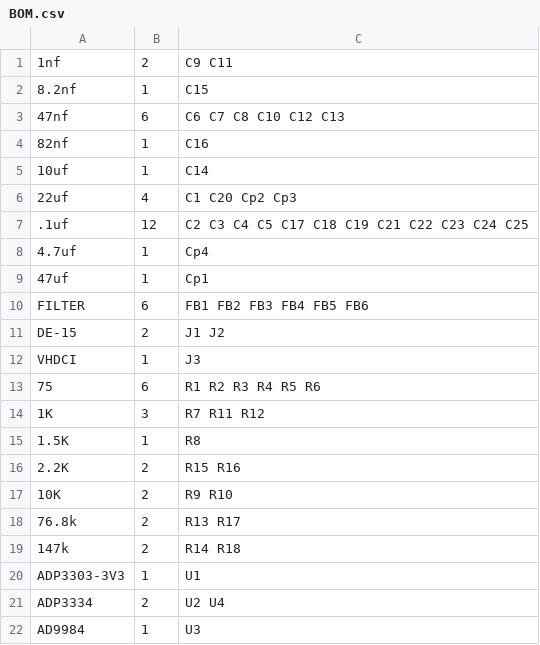
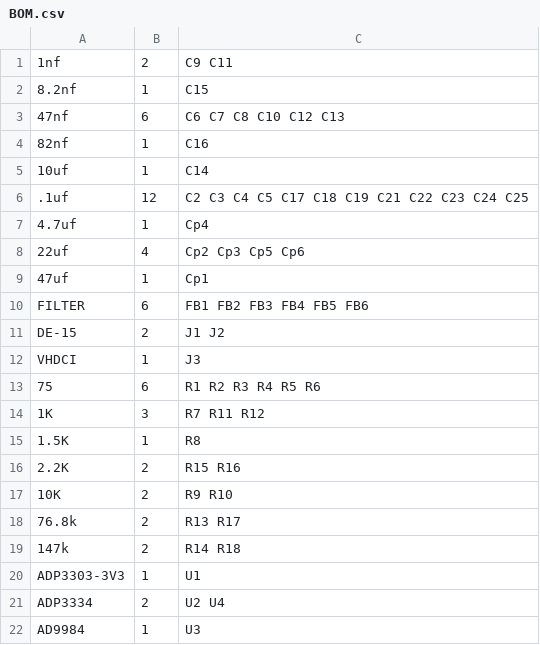
Before and after one commit to timvideos/HDMI2USB-TOFE-VGA, a CSV file: BOM.csv, drawn as a sheet.

```diff
--- a/BOM.csv
+++ b/BOM.csv
@@ -5,5 +5,5 @@
 10uf,1,"C14"
-22uf,4,"C1 C20 Cp2 Cp3"
 .1uf,12,"C2 C3 C4 C5 C17 C18 C19 C21 C22 C23 C24 C25"
 4.7uf,1,"Cp4"
+22uf,4,"Cp2 Cp3 Cp5 Cp6"
 47uf,1,"Cp1"
```
Also changed, not shown: 5 other files.
